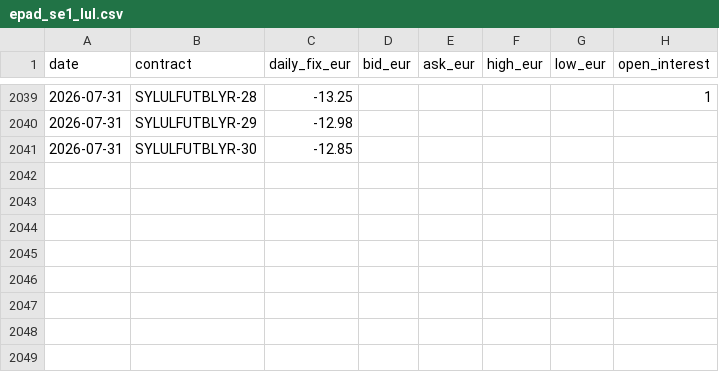
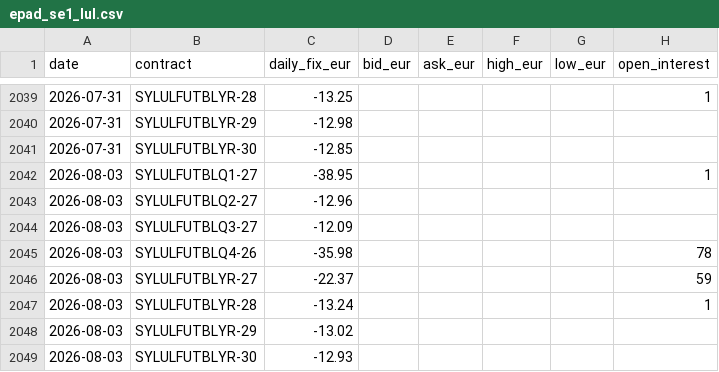
Before and after one commit to tunaftw/electricity-price, a CSV file: Resultat/marknadsdata/nasdaq/futures/epad_se1_lul.csv, drawn as a sheet; only a part is shown, gaps mark what is left out; the diff names each change by its address in the sheet, - before the commit and + after, or states it on an @@ line.

```diff
--- a/Resultat/marknadsdata/nasdaq/futures/epad_se1_lul.csv
+++ b/Resultat/marknadsdata/nasdaq/futures/epad_se1_lul.csv
+row 2042: 2026-08-03 | SYLULFUTBLQ1-27 | -38.95 |  |  |  |  | 1
+row 2043: 2026-08-03 | SYLULFUTBLQ2-27 | -12.96
+row 2044: 2026-08-03 | SYLULFUTBLQ3-27 | -12.09
+row 2045: 2026-08-03 | SYLULFUTBLQ4-26 | -35.98 |  |  |  |  | 78
+row 2046: 2026-08-03 | SYLULFUTBLYR-27 | -22.37 |  |  |  |  | 59
+row 2047: 2026-08-03 | SYLULFUTBLYR-28 | -13.24 |  |  |  |  | 1
+row 2048: 2026-08-03 | SYLULFUTBLYR-29 | -13.02
+row 2049: 2026-08-03 | SYLULFUTBLYR-30 | -12.93
```
Also changed, not shown: Resultat/marknadsdata/mimer/fcr/2026.csv, Resultat/marknadsdata/nasdaq/futures/epad_se2_sun.csv, 27 other files.
